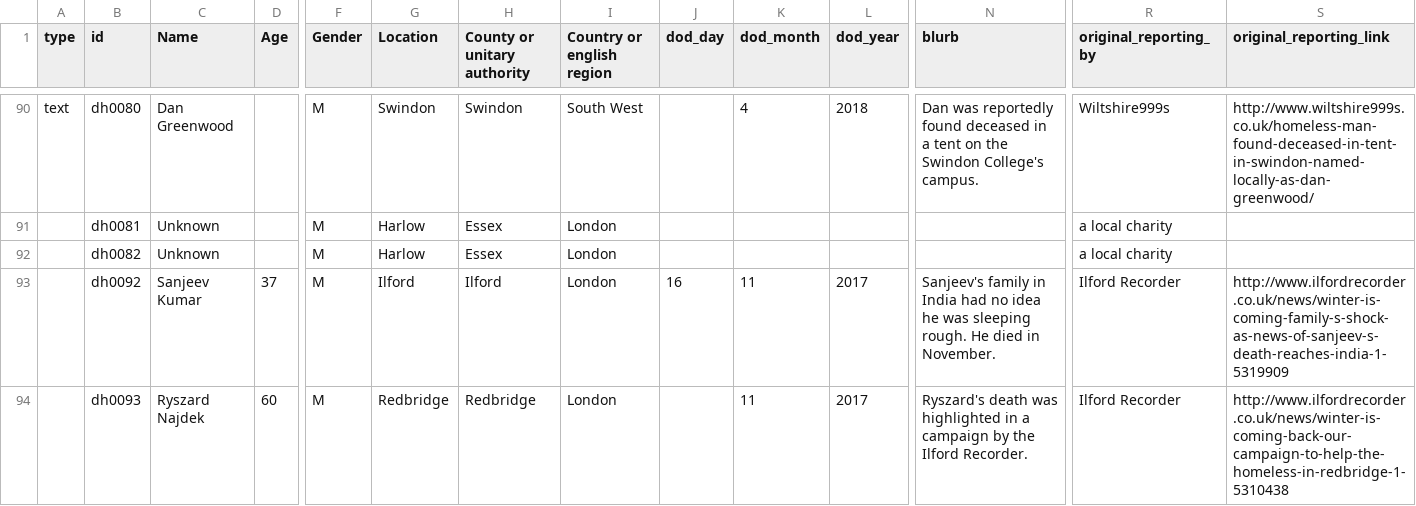
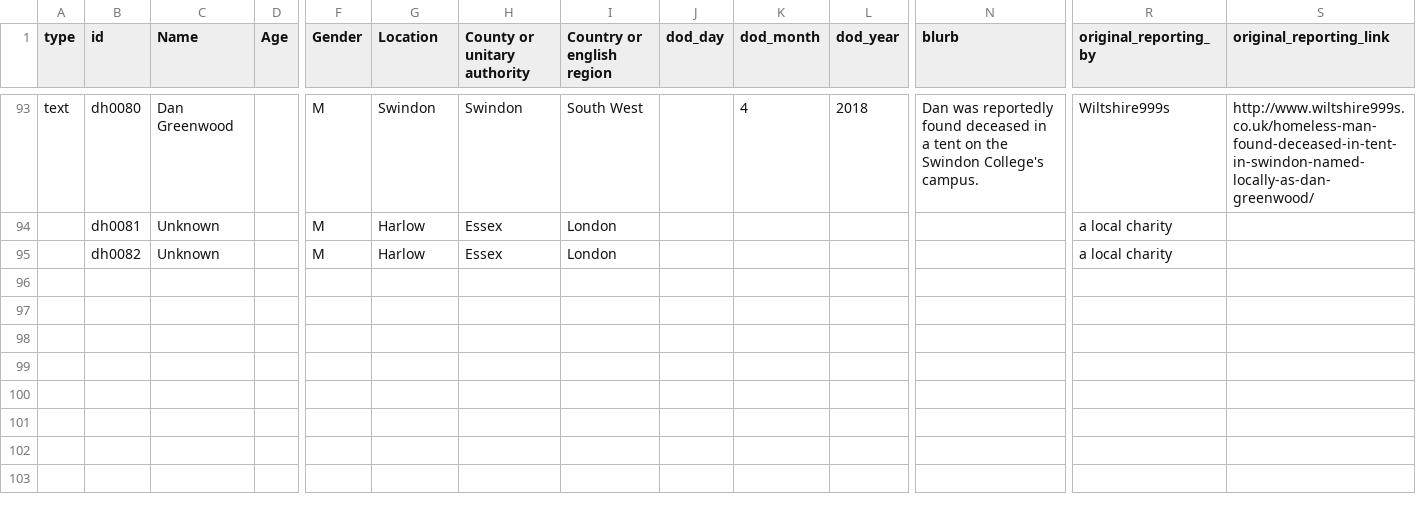
Before and after one commit to bureau-local/bureau-local.github.io, a CSV file: dying-homeless/data.csv, drawn as a sheet; only a part is shown, gaps mark what is left out; removed rows and columns are numbered as before the commit, all else as after; rows hold the shown columns only; the diff covers the shown part only; the diff names each change by its address in the sheet, - before the commit and + after, or states it on an @@ line.

Commit message:
Update data file

```diff
--- a/dying-homeless/data.csv
+++ b/dying-homeless/data.csv
-row 93:  | dh0092 | Sanjeev Kumar | 37 | M | Ilford | Ilford | London | 16 | 11 | 2017 | Sanjeev's family in India had no idea he was sleeping rough. He died in November. | Ilford Recorder | http://www.ilfordrecorder.co.uk/news/winter-is-coming-family-s-shock-as-news-of-sanjeev-s-death-reaches-india-1-5319909
-row 94:  | dh0093 | Ryszard Najdek | 60 | M | Redbridge | Redbridge | London |  | 11 | 2017 | Ryszard's death was highlighted in a campaign by the Ilford Recorder. | Ilford Recorder | http://www.ilfordrecorder.co.uk/news/winter-is-coming-back-our-campaign-to-help-the-homeless-in-redbridge-1-5310438
```
Also changed, not shown: 3 added rows and 1 removed row elsewhere in this file.
